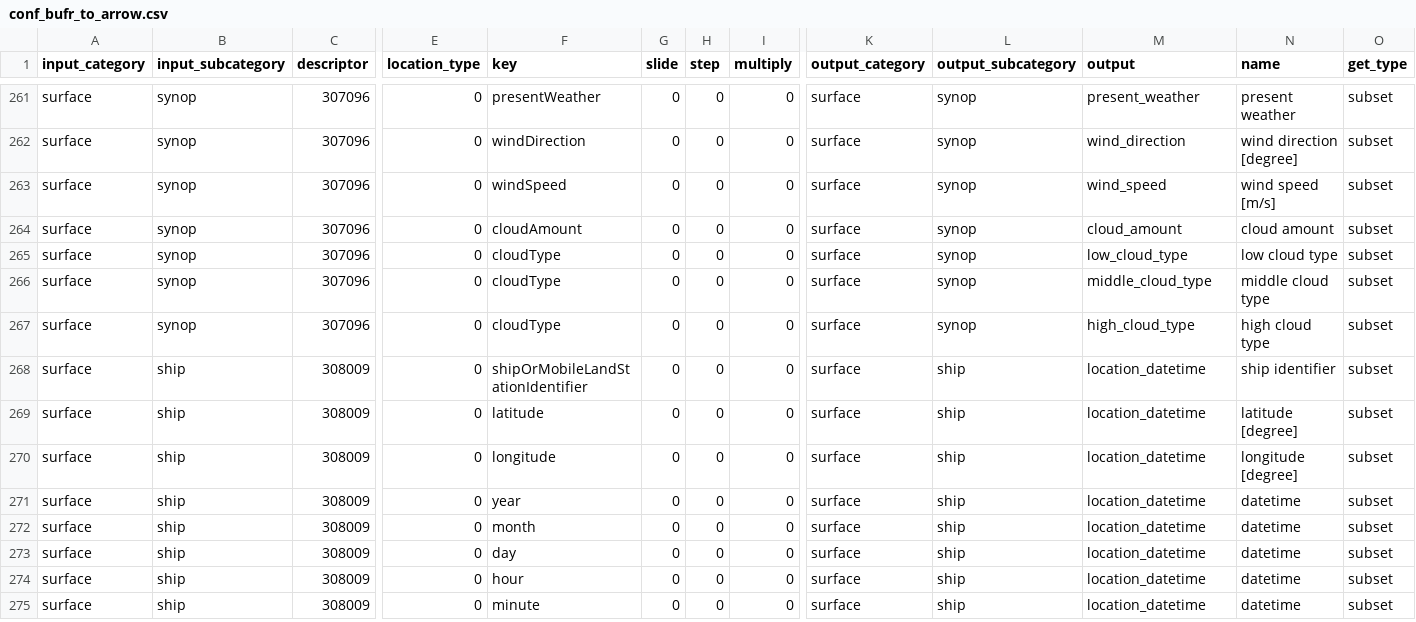
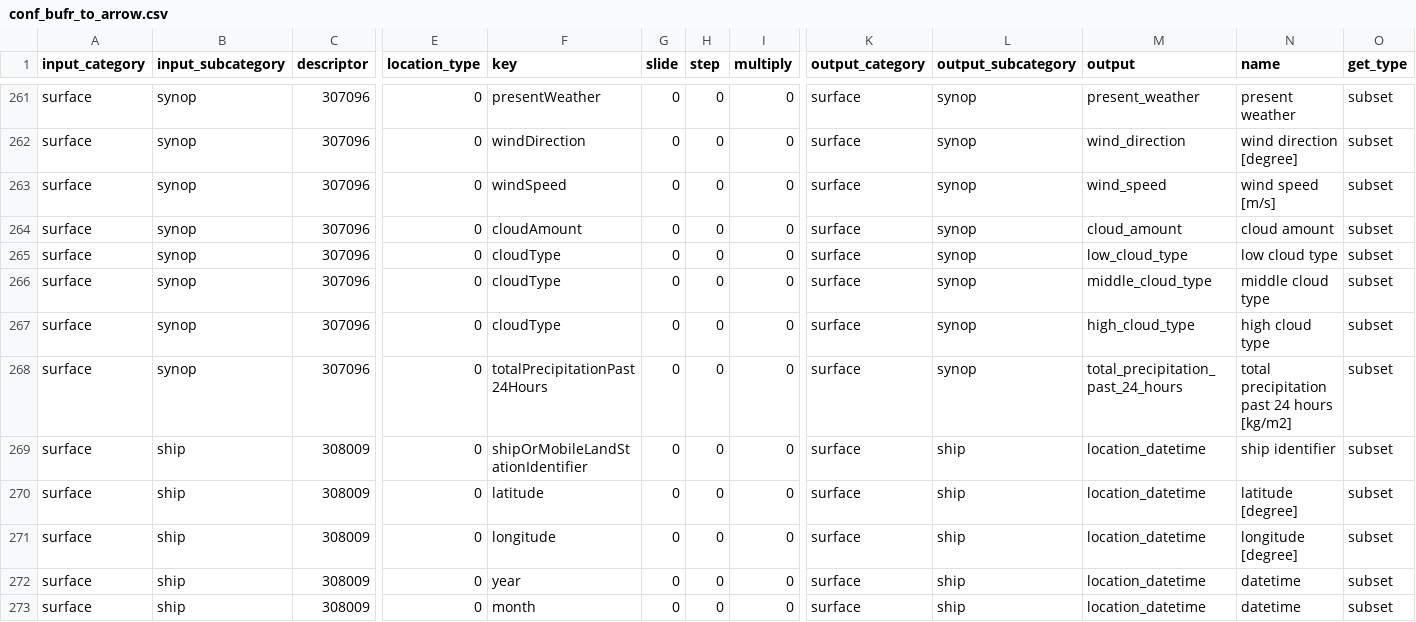
Before and after one commit to public-tatsuya-noyori/meteorological_preprocessor, a CSV file: src/meteorological_preprocessor/conf_bufr_to_arrow.csv, drawn as a sheet; only a part is shown, gaps mark what is left out; the shorter side is filled out with more unchanged rows; rows hold the shown columns only; the diff names each change by its address in the sheet, - before the commit and + after, or states it on an @@ line.

Commit message:
commit

```diff
--- a/src/meteorological_preprocessor/conf_bufr_to_arrow.csv
+++ b/src/meteorological_preprocessor/conf_bufr_to_arrow.csv
+row 268: surface | synop | 307096 | 0 | totalPrecipitationPast24Hours | 0 | 0 | 0 | surface | synop | total_precipitation_past_24_hours | total precipitation past 24 hours [kg/m2] | subset
```
